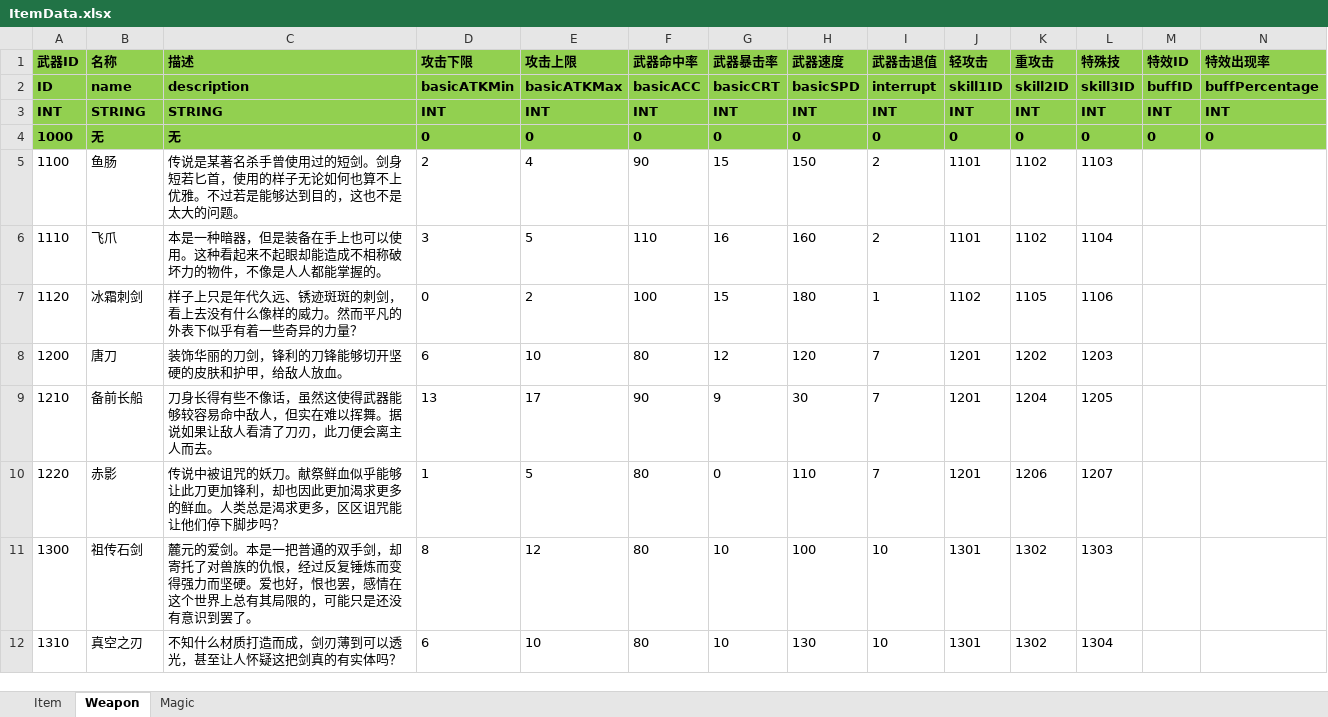
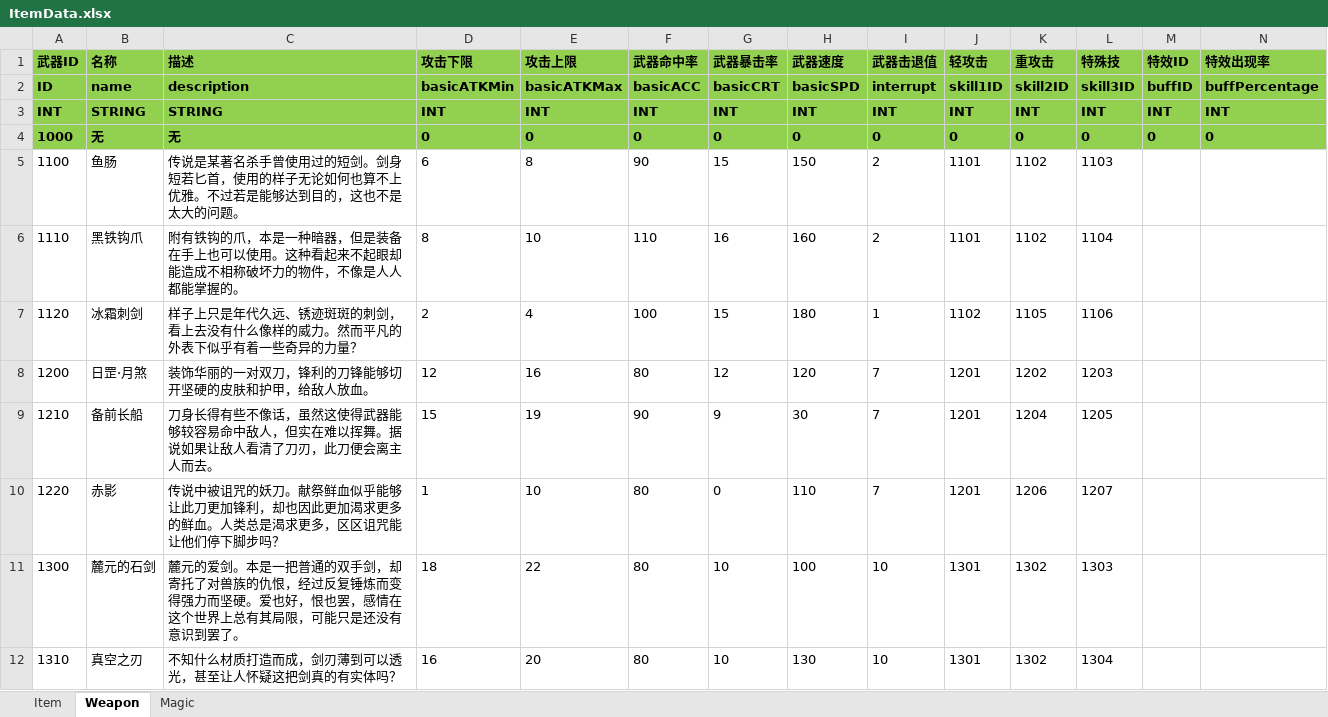
Before and after one commit to huzhangyang/ChineseRoguelikeGame, an Excel workbook: Documents/ExcelData/ItemData.xlsx, sheet Weapon, drawn as a sheet; only a part is shown; values as stored, in another font and other column widths than the file's, no borders; the diff covers the shown part only; the diff names each change by its address in the sheet, - before the commit and + after, or states it on an @@ line.

```diff
--- a/Documents/ExcelData/ItemData.xlsx (sheet Weapon)
+++ b/Documents/ExcelData/ItemData.xlsx (sheet Weapon)
-D5 (攻击下限): 2
+D5 (攻击下限): 6
-E5 (攻击上限): 4
+E5 (攻击上限): 8
-B6 (名称): 飞爪
+B6 (名称): 黑铁钩爪
-C6 (描述): 本是一种…
+C6 (描述): 附有铁钩的爪，本是一种…
-D6 (攻击下限): 3
+D6 (攻击下限): 8
-E6 (攻击上限): 5
+E6 (攻击上限): 10
-D7 (攻击下限): 0
+D7 (攻击下限): 2
-E7 (攻击上限): 2
+E7 (攻击上限): 4
-B8 (名称): 唐刀
+B8 (名称): 日罡·月煞
-C8 (描述): 装饰华丽的刀剑，锋利的刀锋能够切开坚硬的皮肤和护甲，给敌人放血。
+C8 (描述): 装饰华丽的一对双刀，锋利的刀锋能够切开坚硬的皮肤和护甲，给敌人放血。
-D8 (攻击下限): 6
+D8 (攻击下限): 12
-E8 (攻击上限): 10
+E8 (攻击上限): 16
-D9 (攻击下限): 13
+D9 (攻击下限): 15
-E9 (攻击上限): 17
+E9 (攻击上限): 19
-E10 (攻击上限): 5
+E10 (攻击上限): 10
-B11 (名称): 祖传石剑
+B11 (名称): 麓元的石剑
-C11 (描述): …有其局限的，可能只…
+C11 (描述): …有其局限，可能只…
-D11 (攻击下限): 8
+D11 (攻击下限): 18
-E11 (攻击上限): 12
+E11 (攻击上限): 22
-D12 (攻击下限): 6
+D12 (攻击下限): 16
-E12 (攻击上限): 10
+E12 (攻击上限): 20
```
Also changed, not shown: 15 edited cells elsewhere in this sheet, Documents/ExcelData/SkillData.xlsx, 1 other file.
